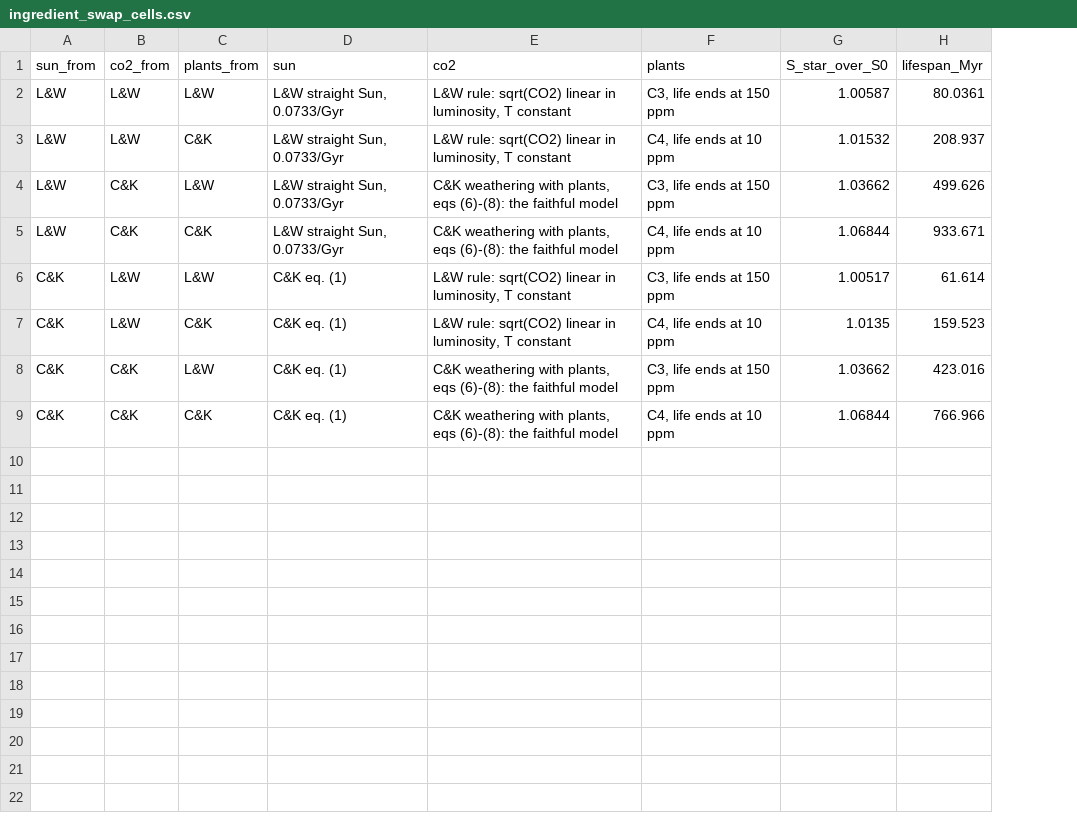
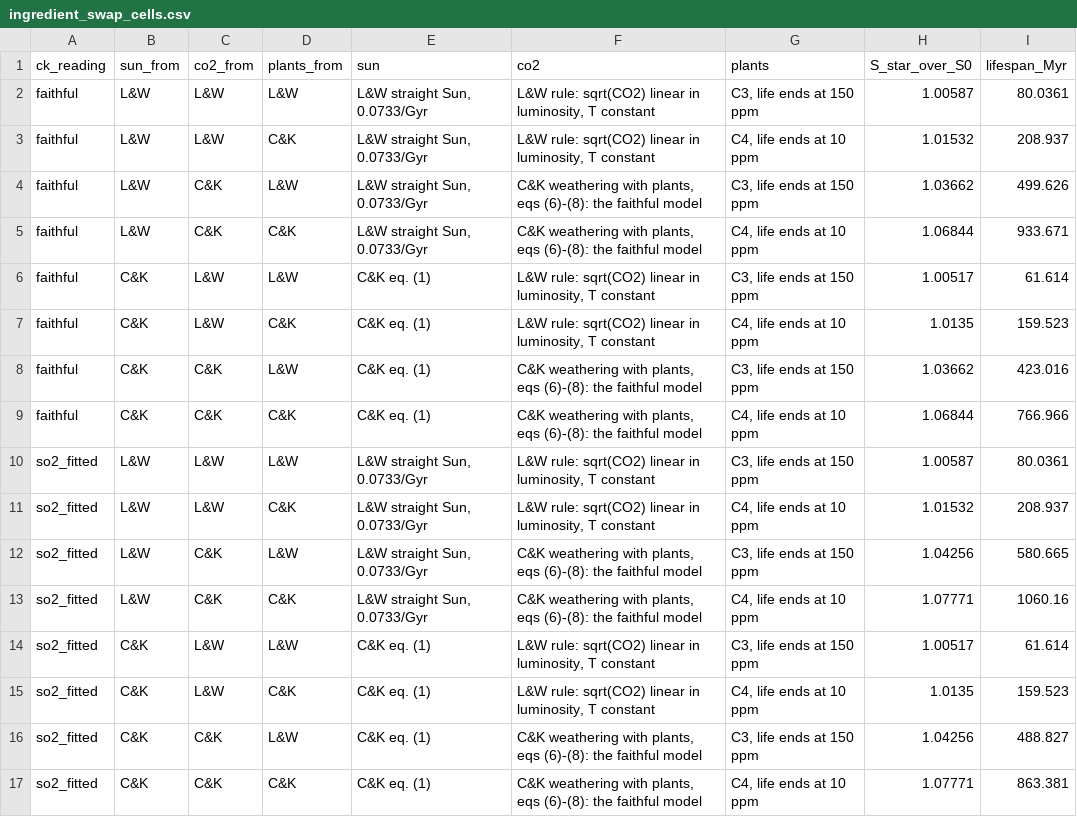
Before and after one commit to BWBrook/terra_prisca, a CSV file: models/biosphere_lifespan/swap/ingredient_swap_cells.csv, drawn as a sheet; the diff names each change by its address in the sheet, - before the commit and + after, or states it on an @@ line.

```diff
--- a/models/biosphere_lifespan/swap/ingredient_swap_cells.csv
+++ b/models/biosphere_lifespan/swap/ingredient_swap_cells.csv
+column A (ck_reading), rows 2-9: all faithful
+row 10: so2_fitted | L&W | L&W | L&W | L&W straight Sun, 0.0733/Gyr | L&W rule: sqrt(CO2) linear in luminosity, T constant | C3, life ends at 150 ppm | 1.00587 | 80.0361
+row 11: so2_fitted | L&W | L&W | C&K | L&W straight Sun, 0.0733/Gyr | L&W rule: sqrt(CO2) linear in luminosity, T constant | C4, life ends at 10 ppm | 1.01532 | 208.937
+row 12: so2_fitted | L&W | C&K | L&W | L&W straight Sun, 0.0733/Gyr | C&K weathering with plants, eqs (6)-(8): the faithful model | C3, life ends at 150 ppm | 1.04256 | 580.665
+row 13: so2_fitted | L&W | C&K | C&K | L&W straight Sun, 0.0733/Gyr | C&K weathering with plants, eqs (6)-(8): the faithful model | C4, life ends at 10 ppm | 1.07771 | 1060.16
+row 14: so2_fitted | C&K | L&W | L&W | C&K eq. (1) | L&W rule: sqrt(CO2) linear in luminosity, T constant | C3, life ends at 150 ppm | 1.00517 | 61.614
+row 15: so2_fitted | C&K | L&W | C&K | C&K eq. (1) | L&W rule: sqrt(CO2) linear in luminosity, T constant | C4, life ends at 10 ppm | 1.0135 | 159.523
+row 16: so2_fitted | C&K | C&K | L&W | C&K eq. (1) | C&K weathering with plants, eqs (6)-(8): the faithful model | C3, life ends at 150 ppm | 1.04256 | 488.827
+row 17: so2_fitted | C&K | C&K | C&K | C&K eq. (1) | C&K weathering with plants, eqs (6)-(8): the faithful model | C4, life ends at 10 ppm | 1.07771 | 863.381
```
Also changed, not shown: models/biosphere_lifespan/swap/ingredient_swap_co2_steps.csv, models/biosphere_lifespan/swap/ingredient_swap_shapley.csv, 3 other files.
